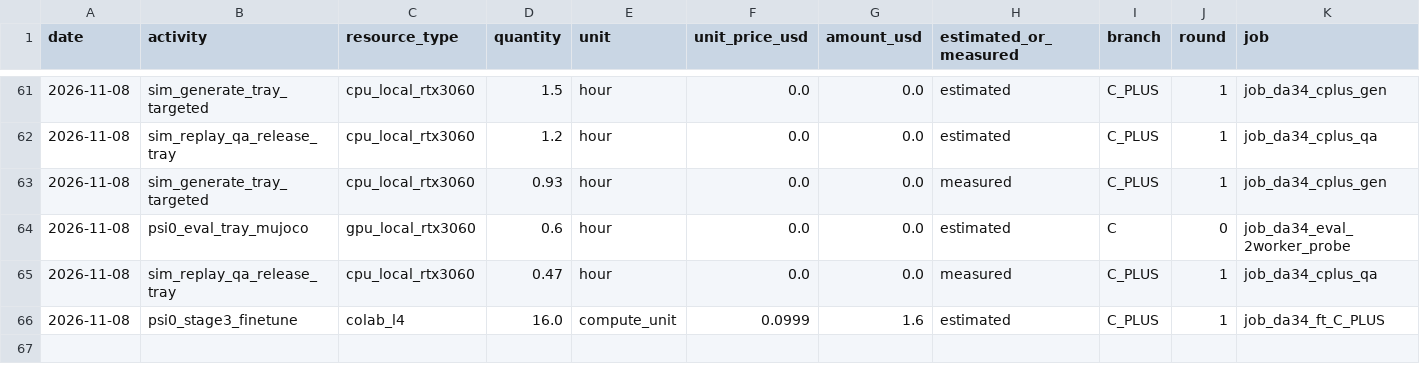
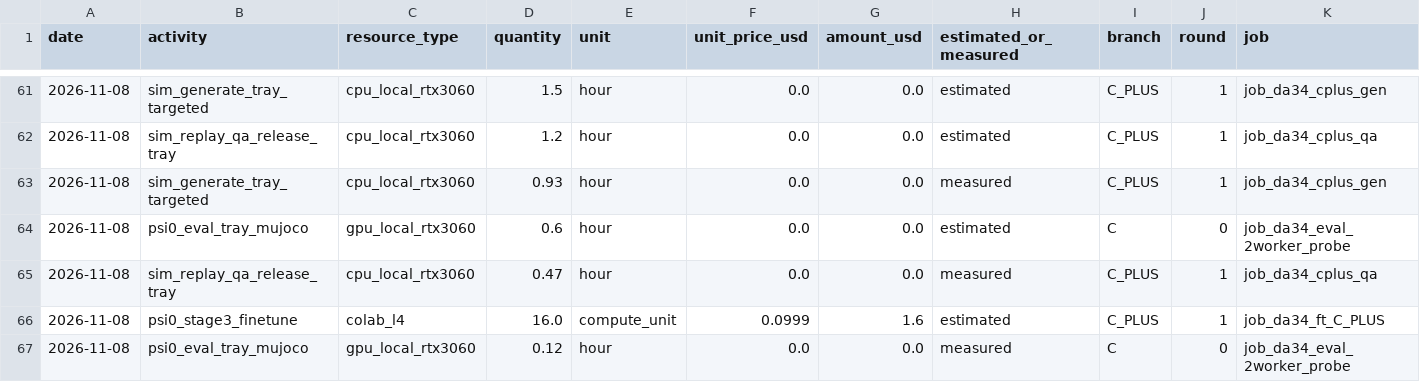
Before and after one commit to hiwe0305/denso-challenge, a CSV file: docs/g0/ledger/DA-34.csv, drawn as a sheet; only a part is shown, gaps mark what is left out; rows hold the shown columns only; the diff names each change by its address in the sheet, - before the commit and + after, or states it on an @@ line.

```diff
--- a/docs/g0/ledger/DA-34.csv
+++ b/docs/g0/ledger/DA-34.csv
+row 67: 2026-11-08 | psi0_eval_tray_mujoco | gpu_local_rtx3060 | 0.12 | hour | 0.0 | 0.0 | measured | C | 0 | job_da34_eval_2worker_probe
```
Also changed, not shown: 2 other files.
